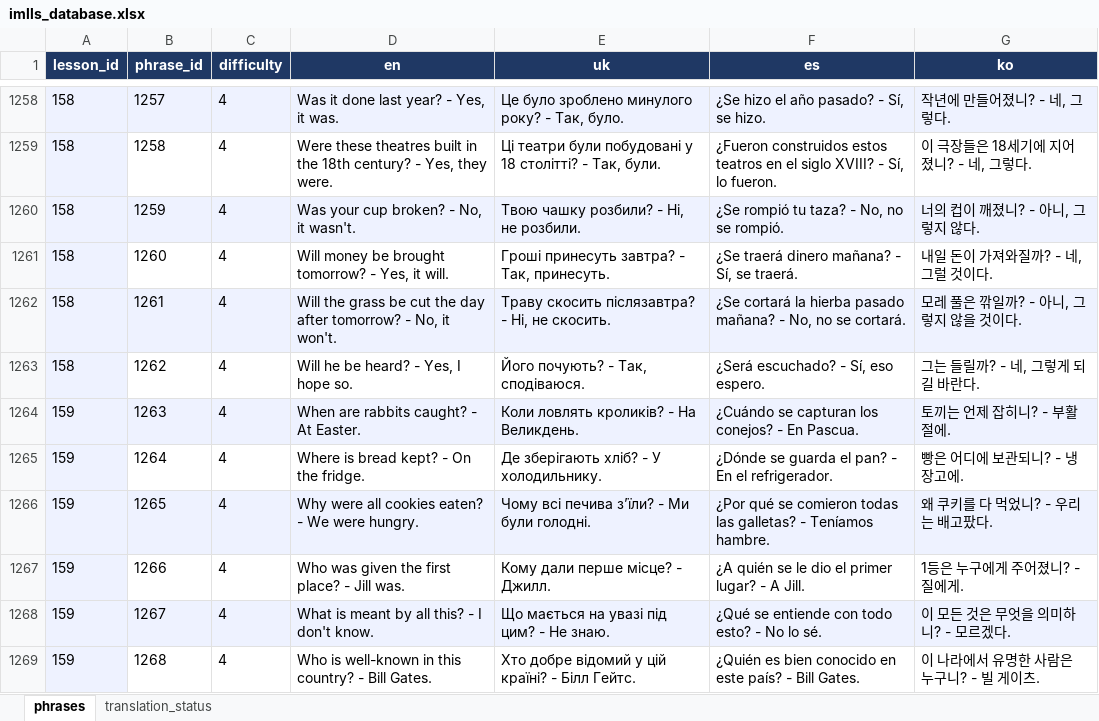
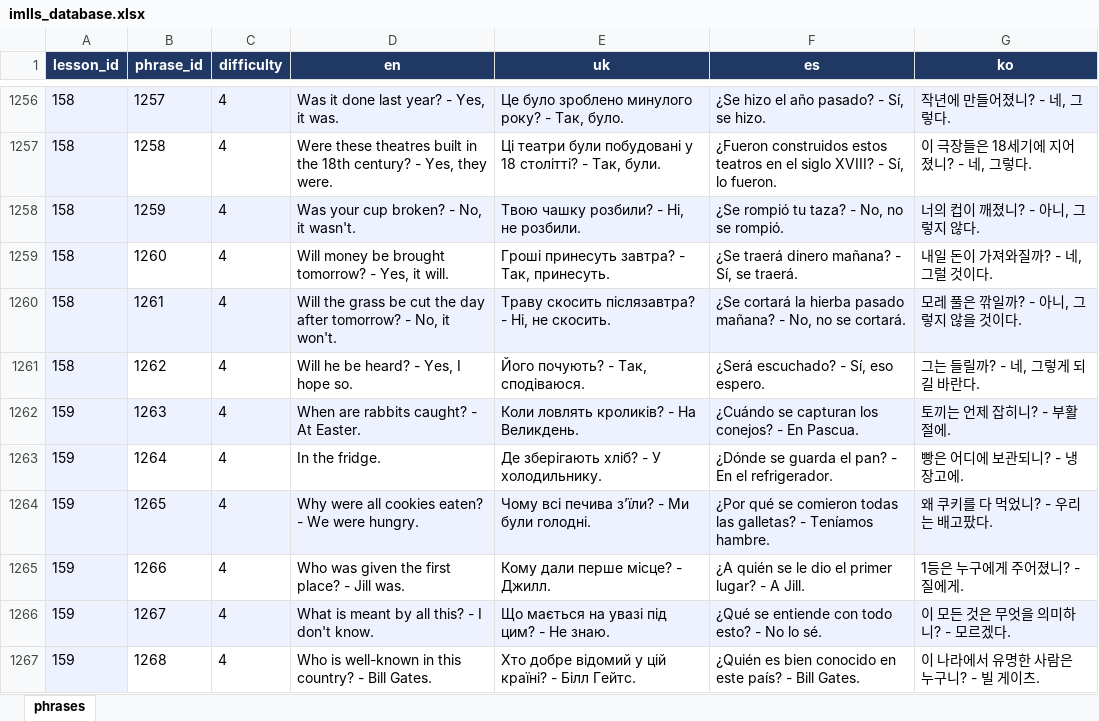
Before and after one commit to Nataliia-Maslova/imlls, an Excel workbook: data/imlls_database.xlsx, sheet phrases, drawn as a sheet; only a part is shown, gaps mark what is left out; values as stored, in another font and other column widths than the file's, no borders; charts and pictures not drawn; addresses are those after the commit; the diff covers the shown part only; the diff names each change by its address in the sheet, - before the commit and + after, or states it on an @@ line.

```diff
--- a/data/imlls_database.xlsx (sheet phrases)
+++ b/data/imlls_database.xlsx (sheet phrases)
-sheet tab: translation_status
-D1263 (en): Where is bread kept? - On the fridge.
+D1263 (en): In the fridge.
```
Also changed, not shown: 2 removed rows and 59 edited cells elsewhere in this sheet, charts or pictures.
